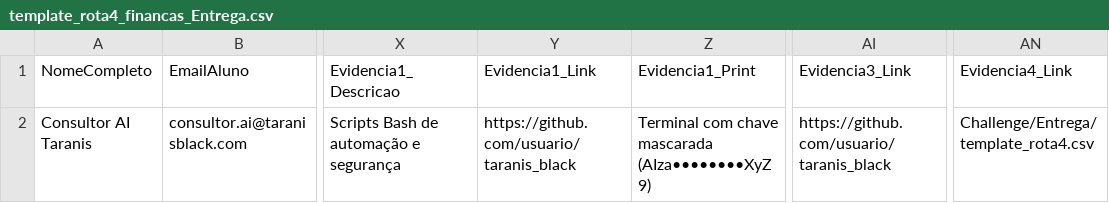
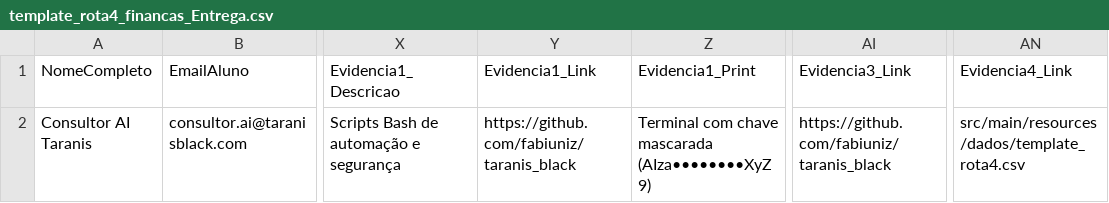
Before and after one commit to fabiuniz/taranis_black, a CSV file: taranis-finance-ai/src/main/resources/dados/template_rota4_financas_Entrega.csv, drawn as a sheet; only a part is shown, gaps mark what is left out; the diff names each change by its address in the sheet, - before the commit and + after, or states it on an @@ line.

Commit message:
docs(core): refine documentation and update mail merge dataset paths
- Clean up redundant introductory text in README.md
- Update repository reference link to correct GitHub path in template CSV
- Align resource file references for template_rota4.csv integration

```diff
--- a/taranis-finance-ai/src/main/resources/dados/template_rota4_financas_Entrega.csv
+++ b/taranis-finance-ai/src/main/resources/dados/template_rota4_financas_Entrega.csv
-Y2 (Evidencia1_Link): https://github.com/usuario/taranis_black
+Y2 (Evidencia1_Link): https://github.com/fabiuniz/taranis_black
-AI2 (Evidencia3_Link): https://github.com/usuario/taranis_black
+AI2 (Evidencia3_Link): https://github.com/fabiuniz/taranis_black
-AN2 (Evidencia4_Link): Challenge/Entrega/template_rota4.csv
+AN2 (Evidencia4_Link): src/main/resources/dados/template_rota4.csv
```
Also changed, not shown: 1 other file.
